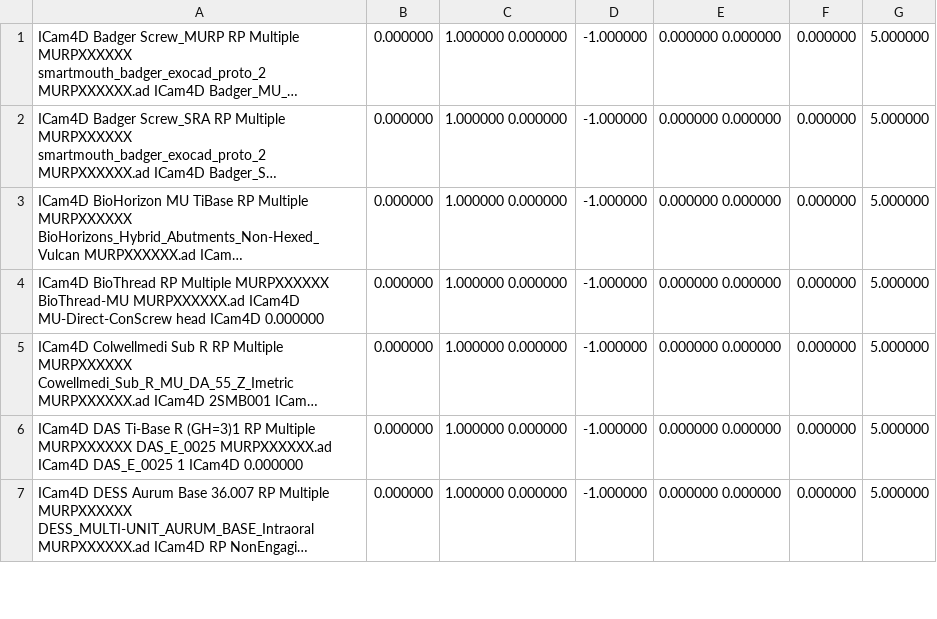
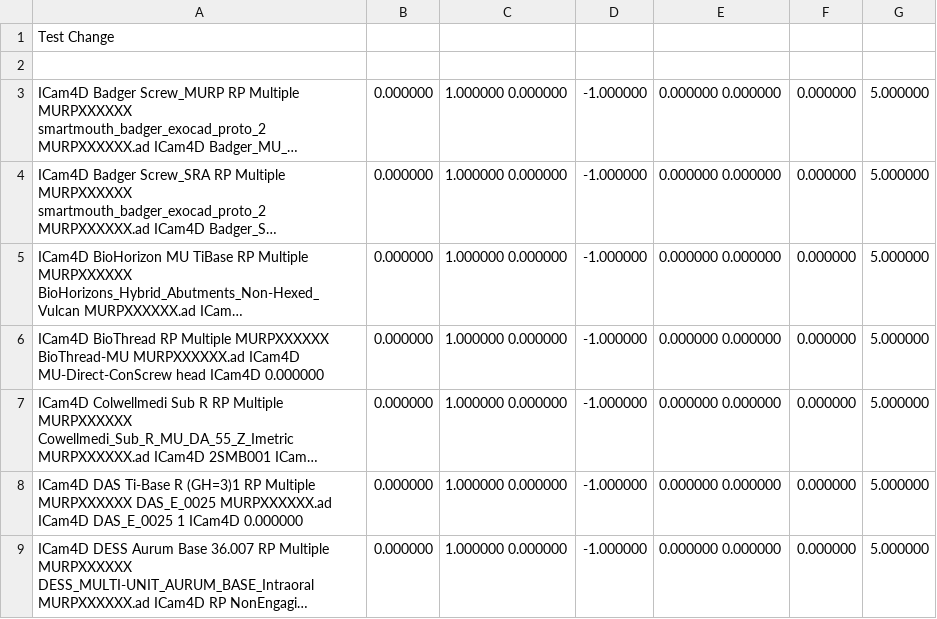
Before and after one commit to TayloJClo/Imetric-Installer, a CSV file: ICamBody Library Master (test).csv, drawn as a sheet; only a part is shown; long unchanged cells end in …; the diff names each change by its address in the sheet, - before the commit and + after, or states it on an @@ line.

Commit message:
Update ICamBody Library Master (test).csv

```diff
--- a/ICamBody Library Master (test).csv
+++ b/ICamBody Library Master (test).csv
+row 1: Test Change
+row 2: (empty)
```
